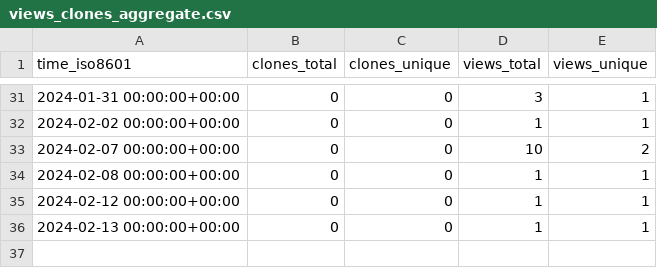
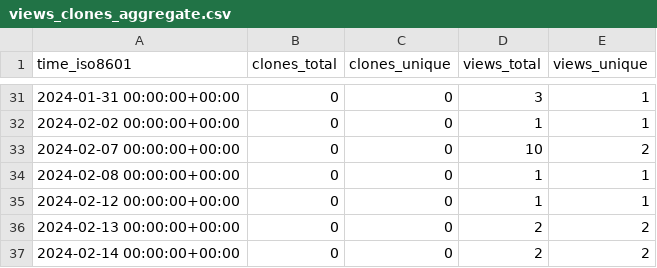
Before and after one commit to Mark-J-Lawrence/repo-stats, a CSV file: cicsdev/cics-java-jcicsx-samples/ghrs-data/views_clones_aggregate.csv, drawn as a sheet; only a part is shown, gaps mark what is left out.

```diff
--- a/cicsdev/cics-java-jcicsx-samples/ghrs-data/views_clones_aggregate.csv
+++ b/cicsdev/cics-java-jcicsx-samples/ghrs-data/views_clones_aggregate.csv
@@ -35,2 +35,3 @@ time_iso8601,clones_total,clones_unique,views_total,views_unique
 2024-02-12 00:00:00+00:00,0,0,1,1
-2024-02-13 00:00:00+00:00,0,0,1,1
+2024-02-13 00:00:00+00:00,0,0,2,2
+2024-02-14 00:00:00+00:00,0,0,2,2
```
Also changed, not shown: 1 other file.
